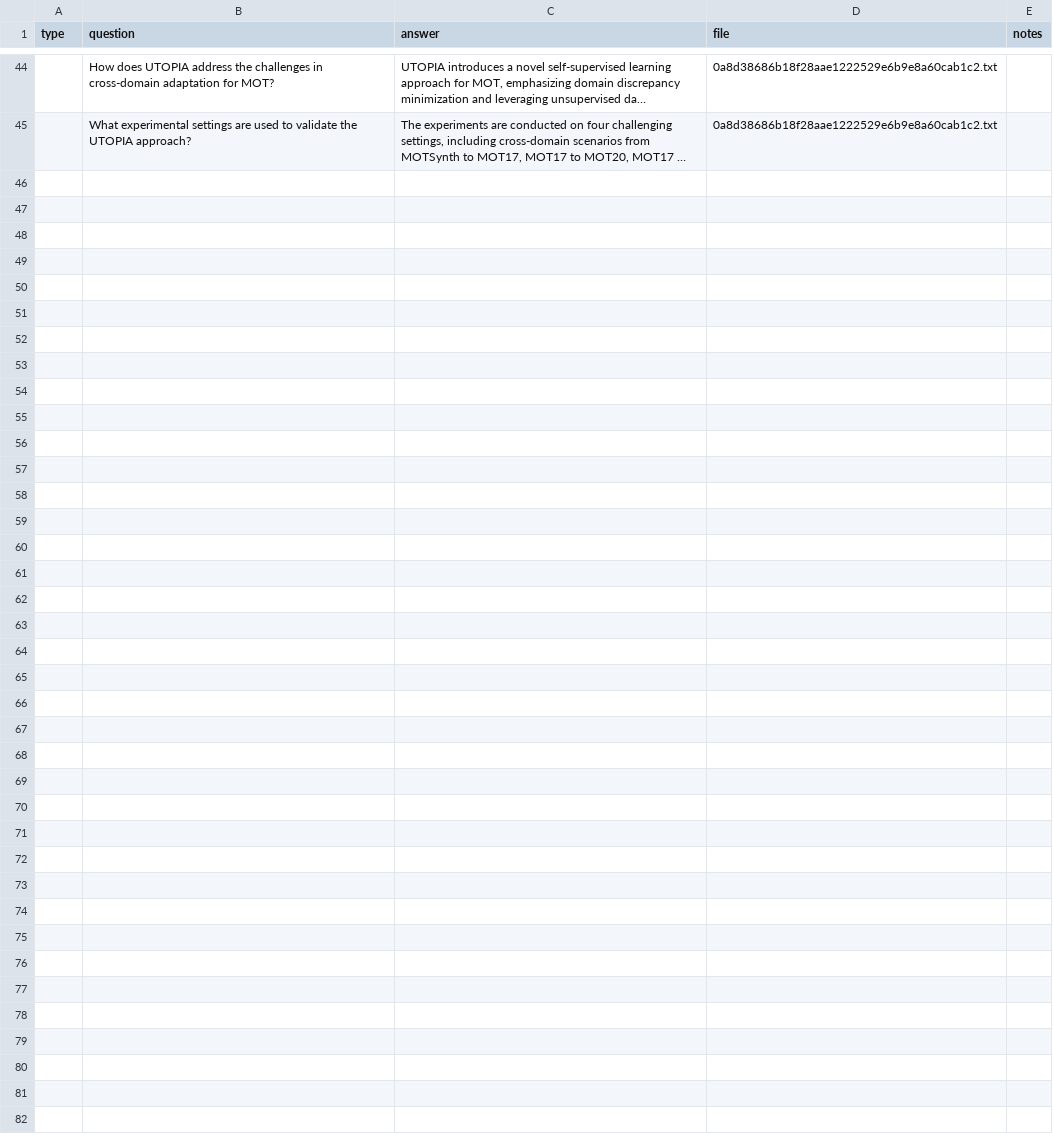
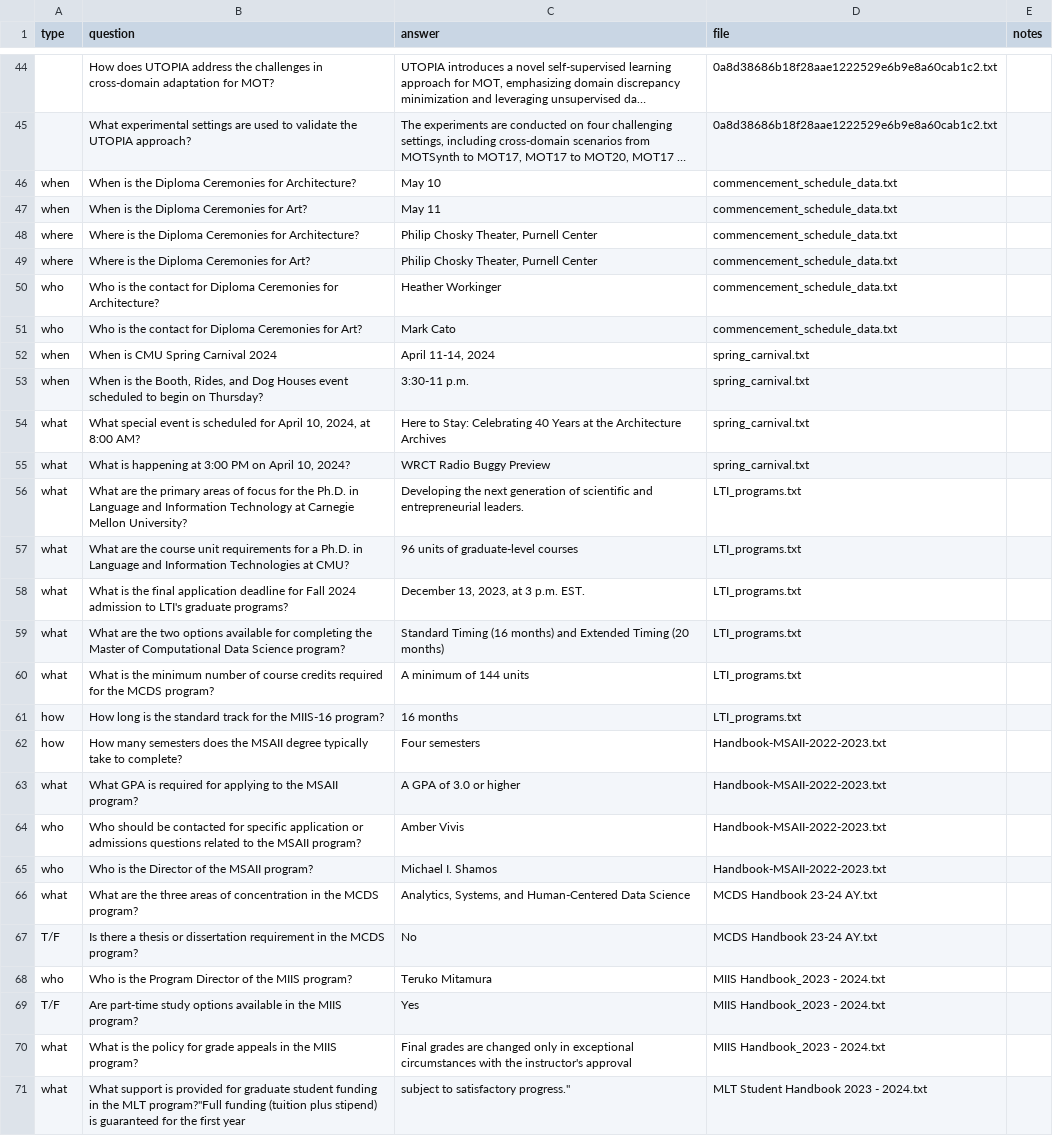
Before and after one commit to xiaobin-xs/nlp-from-scratch-assignment-spring2024, a CSV file: data/qa-pair-lists.csv, drawn as a sheet; only a part is shown, gaps mark what is left out; long unchanged cells end in …; the diff names each change by its address in the sheet, - before the commit and + after, or states it on an @@ line.

Commit message:
add processed qa for events and handbooks

```diff
--- a/data/qa-pair-lists.csv
+++ b/data/qa-pair-lists.csv
+row 46: when | When is the Diploma Ceremonies for Architecture? | May 10 | commencement_schedule_data.txt
+row 47: when | When is the Diploma Ceremonies for Art? | May 11 | commencement_schedule_data.txt
+row 48: where | Where is the Diploma Ceremonies for Architecture? | Philip Chosky Theater, Purnell Center | commencement_schedule_data.txt
+row 49: where | Where is the Diploma Ceremonies for Art? | Philip Chosky Theater, Purnell Center | commencement_schedule_data.txt
+row 50: who | Who is the contact for Diploma Ceremonies for Architecture? | Heather Workinger | commencement_schedule_data.txt
+row 51: who | Who is the contact for Diploma Ceremonies for Art? | Mark Cato | commencement_schedule_data.txt
+row 52: when | When is CMU Spring Carnival 2024 | April 11-14, 2024 | spring_carnival.txt
+row 53: when | When is the Booth, Rides, and Dog Houses event scheduled to begin on Thursday? | 3:30-11 p.m. | spring_carnival.txt
+row 54: what | What special event is scheduled for April 10, 2024, at 8:00 AM? | Here to Stay: Celebrating 40 Years at the Architecture Archives | spring_carnival.txt
+row 55: what | What is happening at 3:00 PM on April 10, 2024? | WRCT Radio Buggy Preview | spring_carnival.txt
+row 56: what | What are the primary areas of focus for the Ph.D. in Language and Information Technology at Carnegie Mellon University? | Developing the next generation of scientific and entrepreneurial leaders. | LTI_programs.txt
+row 57: what | What are the course unit requirements for a Ph.D. in Language and Information Technologies at CMU? | 96 units of graduate-level courses | LTI_programs.txt
+row 58: what | What is the final application deadline for Fall 2024 admission to LTI's graduate programs? | December 13, 2023, at 3 p.m. EST. | LTI_programs.txt
+row 59: what | What are the two options available for completing the Master of Computational Data Science program? | Standard Timing (16 months) and Extended Timing (20 months) | LTI_programs.txt
+row 60: what | What is the minimum number of course credits required for the MCDS program? | A minimum of 144 units | LTI_programs.txt
+row 61: how | How long is the standard track for the MIIS-16 program? | 16 months | LTI_programs.txt
+row 62: how | How many semesters does the MSAII degree typically take to complete? | Four semesters | Handbook-MSAII-2022-2023.txt
+row 63: what | What GPA is required for applying to the MSAII program? | A GPA of 3.0 or higher | Handbook-MSAII-2022-2023.txt
+row 64: who | Who should be contacted for specific application or admissions questions related to the MSAII program? | Amber Vivis | Handbook-MSAII-2022-2023.txt
+row 65: who | Who is the Director of the MSAII program? | Michael I. Shamos | Handbook-MSAII-2022-2023.txt
+row 66: what | What are the three areas of concentration in the MCDS program? | Analytics, Systems, and Human-Centered Data Science | MCDS Handbook 23-24 AY.txt
+row 67: T/F | Is there a thesis or dissertation requirement in the MCDS program? | No | MCDS Handbook 23-24 AY.txt
+row 68: who | Who is the Program Director of the MIIS program? | Teruko Mitamura | MIIS Handbook_2023 - 2024.txt
+row 69: T/F | Are part-time study options available in the MIIS program? | Yes | MIIS Handbook_2023 - 2024.txt
+row 70: what | What is the policy for grade appeals in the MIIS program? | Final grades are changed only in exceptional circumstances with the instructor's approval | MIIS Handbook_2023 - 2024.txt
+row 71: what | What support is provided for graduate student funding in the MLT program?"Full funding (tuition plus stipend) is guaranteed for the first year | subject to satisfactory progress." | MLT Student Handbook 2023 - 2024.txt
```
Also changed, not shown: 10 other files.
